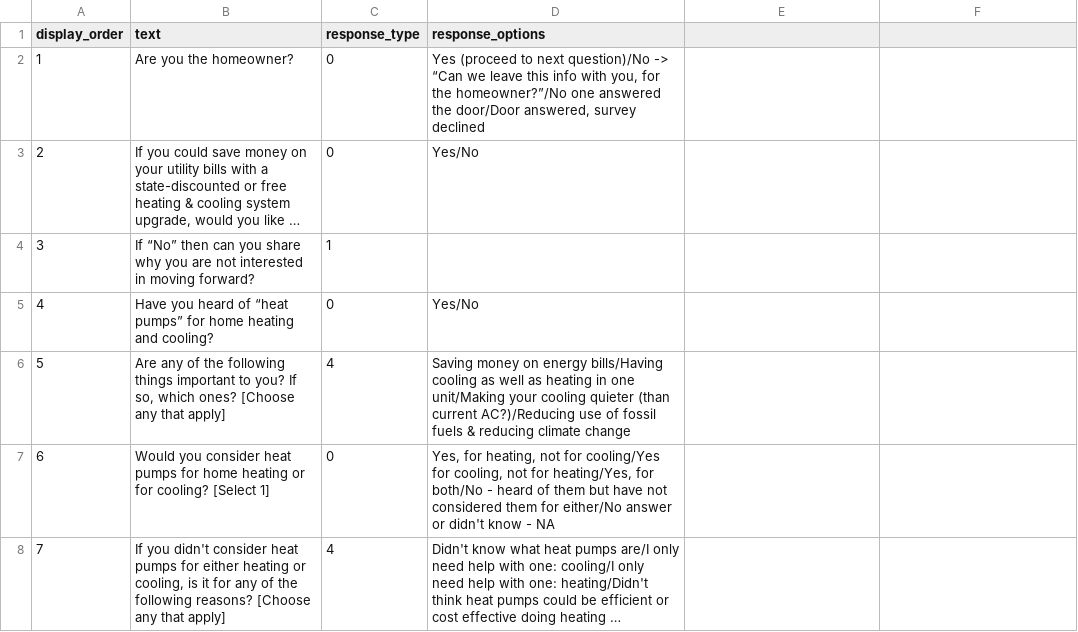
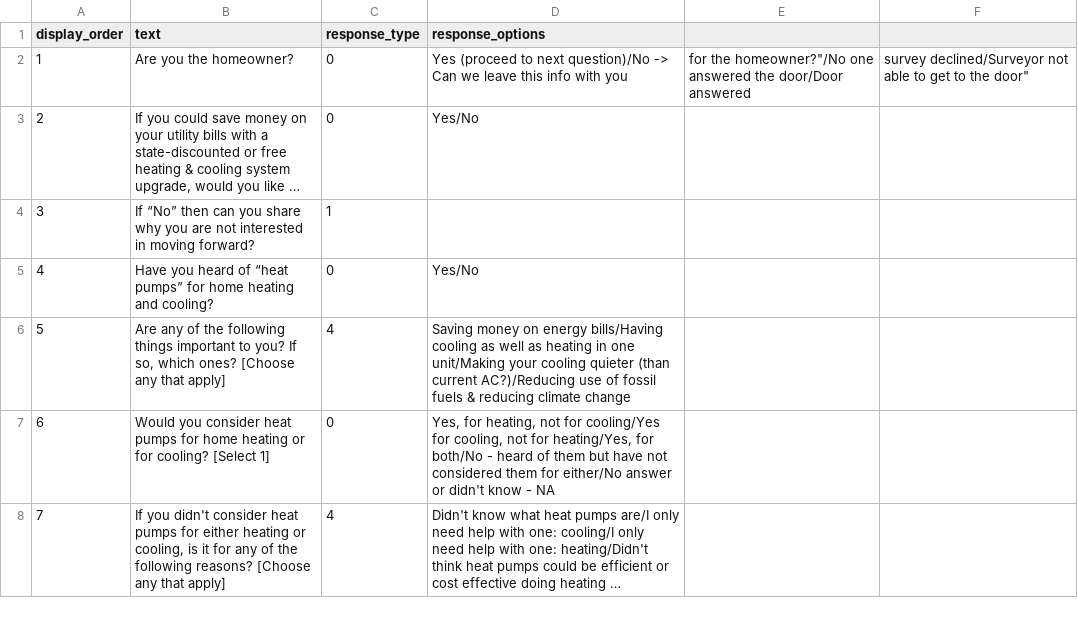
Before and after one commit to codeforboston/urban-league-heat-pump-accelerator, a CSV file: backend/lib/seeds/survey_questions/en_offline.csv, drawn as a sheet; only a part is shown; long unchanged cells end in …; the diff names each change by its address in the sheet, - before the commit and + after, or states it on an @@ line.

```diff
--- a/backend/lib/seeds/survey_questions/en_offline.csv
+++ b/backend/lib/seeds/survey_questions/en_offline.csv
-D2 (response_options): …question)/No -> “Can we leave this info with you, for the homeowner?”/No one answered the door/Door answered, survey declined
+D2 (response_options): …question)/No -> Can we leave this info with you
-E2: (empty)
+E2: for the homeowner?"/No one answered the door/Door answered
-F2: (empty)
+F2: survey declined/Surveyor not able to get to the door"
```
